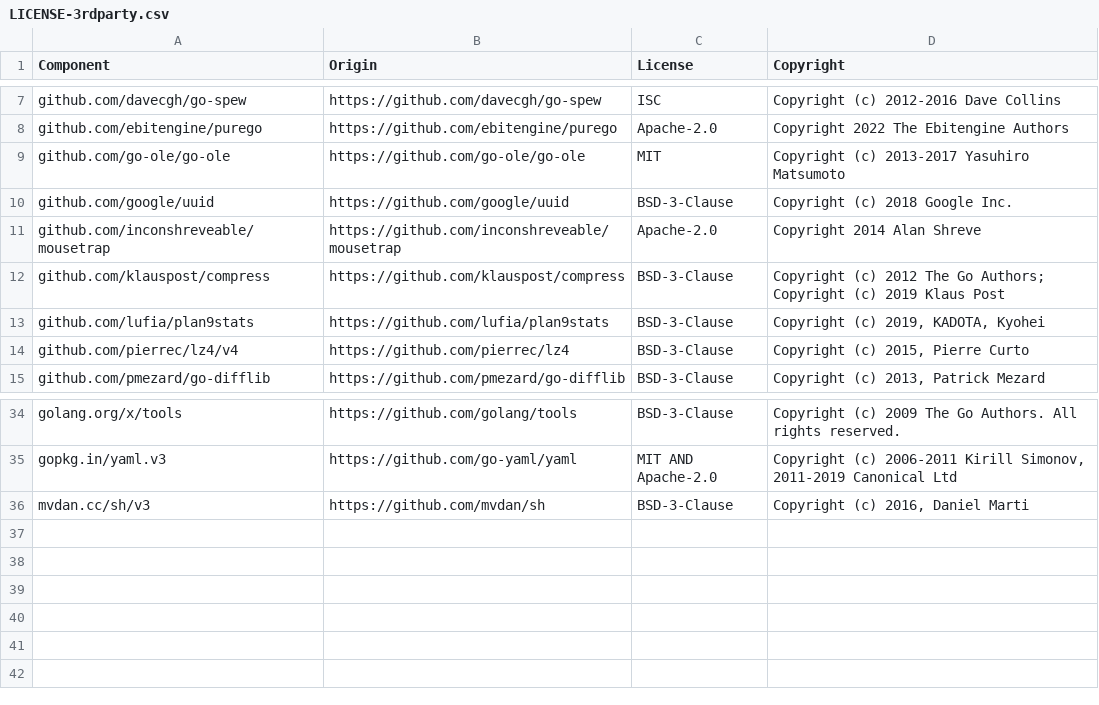
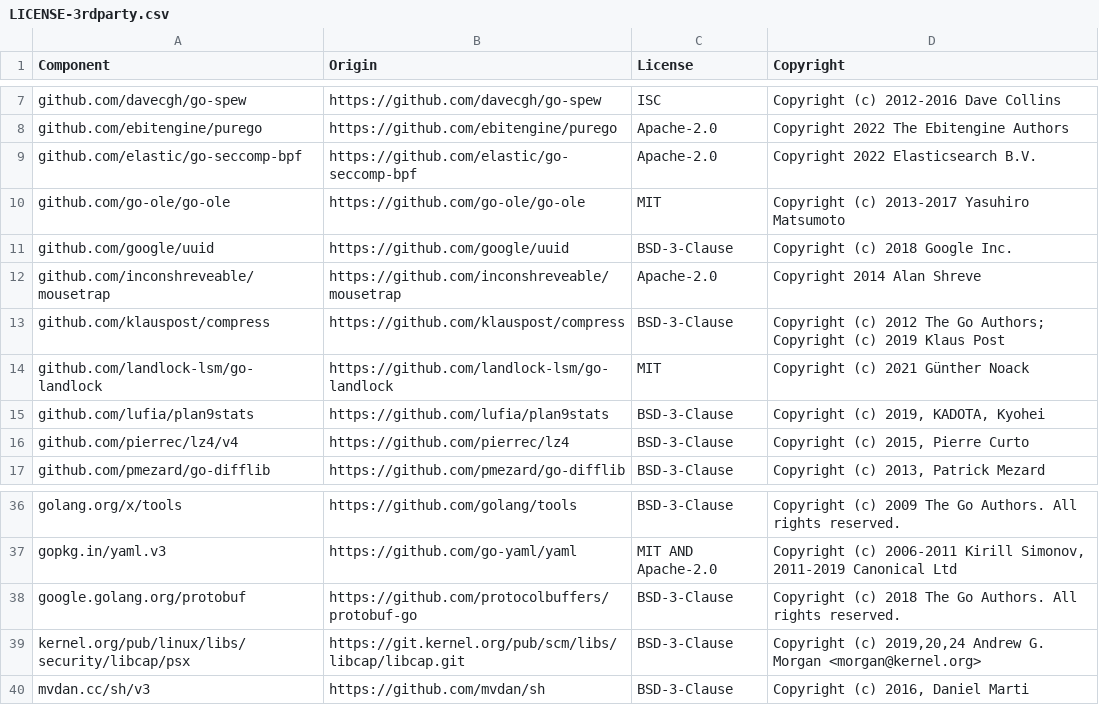
Before and after one commit to DataDog/rshell, a CSV file: LICENSE-3rdparty.csv, drawn as a sheet; only a part is shown, gaps mark what is left out.

```diff
--- a/LICENSE-3rdparty.csv
+++ b/LICENSE-3rdparty.csv
@@ -8,2 +8,3 @@ github.com/davecgh/go-spew,https://github.com/davecgh/go-spew,ISC,Copyright (c)
 github.com/ebitengine/purego,https://github.com/ebitengine/purego,Apache-2.0,Copyright 2022 The Ebitengine Authors
+github.com/elastic/go-seccomp-bpf,https://github.com/elastic/go-seccomp-bpf,Apache-2.0,Copyright 2022 Elasticsearch B.V.
 github.com/go-ole/go-ole,https://github.com/go-ole/go-ole,MIT,"Copyright (c) 2013-2017 Yasuhiro Matsumoto"
@@ -12,2 +13,3 @@ github.com/inconshreveable/mousetrap,https://github.com/inconshreveable/mousetra
 github.com/klauspost/compress,https://github.com/klauspost/compress,BSD-3-Clause,"Copyright (c) 2012 The Go Authors; Copyright (c) 2019 Klaus Post"
+github.com/landlock-lsm/go-landlock,https://github.com/landlock-lsm/go-landlock,MIT,Copyright (c) 2021 Günther Noack
 github.com/lufia/plan9stats,https://github.com/lufia/plan9stats,BSD-3-Clause,"Copyright (c) 2019, KADOTA, Kyohei"
@@ -35,2 +37,4 @@ golang.org/x/tools,https://github.com/golang/tools,BSD-3-Clause,Copyright (c) 20
 gopkg.in/yaml.v3,https://github.com/go-yaml/yaml,MIT AND Apache-2.0,"Copyright (c) 2006-2011 Kirill Simonov, 2011-2019 Canonical Ltd"
+google.golang.org/protobuf,https://github.com/protocolbuffers/protobuf-go,BSD-3-Clause,Copyright (c) 2018 The Go Authors. All rights reserved.
+kernel.org/pub/linux/libs/security/libcap/psx,https://git.kernel.org/pub/scm/libs/libcap/libcap.git,BSD-3-Clause,"Copyright (c) 2019,20,24 Andrew G. Morgan <morgan@kernel.org>"
 mvdan.cc/sh/v3,https://github.com/mvdan/sh,BSD-3-Clause,"Copyright (c) 2016, Daniel Marti"
```
Also changed, not shown: 36 other files.
